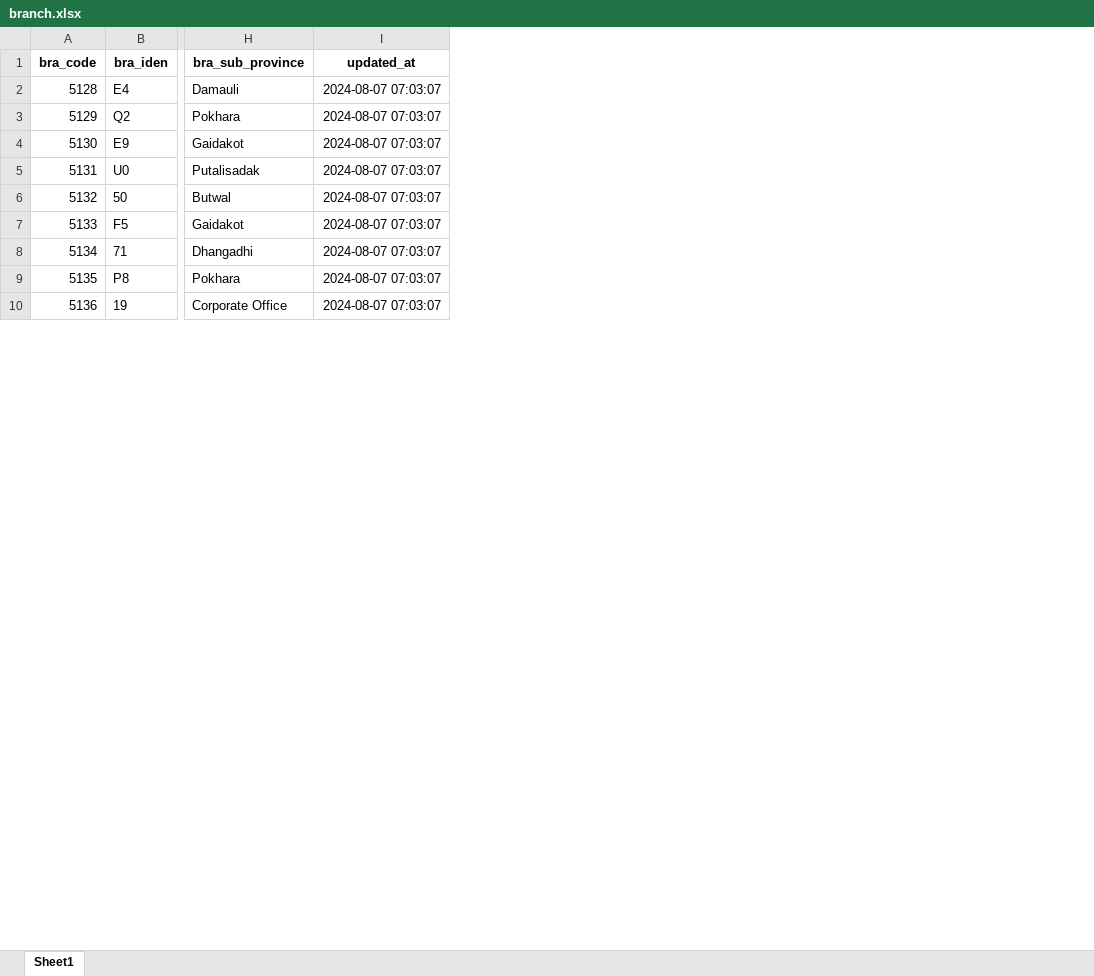
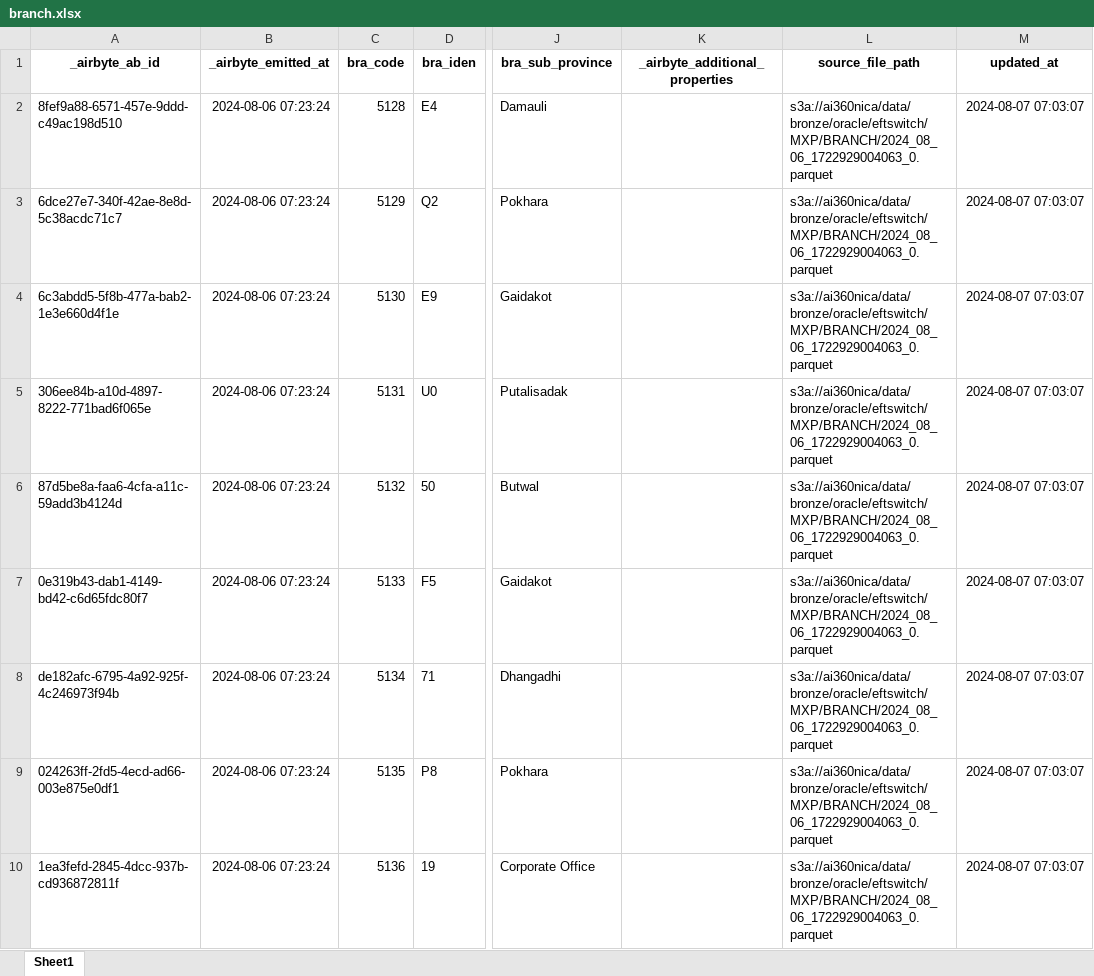
Before and after one commit to dlytica-gcp/masked_original, an Excel workbook: cards/branch/branch.xlsx, sheet Sheet1, drawn as a sheet; only a part is shown, gaps mark what is left out; values as stored, in another font and other column widths than the file's, no borders; the diff names each change by its address in the sheet, - before the commit and + after, or states it on an @@ line.

```diff
--- a/cards/branch/branch.xlsx (sheet Sheet1)
+++ b/cards/branch/branch.xlsx (sheet Sheet1)
+column A (_airbyte_ab_id), rows 2-10: 8fef9a88-6571-457e-9ddd-c49ac198d510 | 6dce27e7-340f-42ae-8e8d-5c38acdc71c7 | 6c3abdd5-5f8b-477a-bab2-1e3e660d4f1e | 306ee84b-a10d-4897-8222-771bad6f065e | 87d5be8a-faa6-4cfa-a11c-59add3b4124d | 0e319b43-dab1-4149-bd42-c6d65fdc80f7 | de182afc-6795-4a92-925f-4c246973f94b | 024263ff-2fd5-4ecd-ad66-003e875e0df1 | 1ea3fefd-2845-4dcc-937b-cd936872811f
+column B (_airbyte_emitted_at), rows 2-10: all 2024-08-06 07:23:24
+column K (_airbyte_additional_properties), empty
+column L (source_file_path), rows 2-10: all s3a://ai360nica/data/bronze/oracle/eftswitch/MXP/BRANCH/2024_08_06_1722929004063_0.parquet
```
Also changed, not shown: cards/atm_terminal/atm_terminal.xlsx, cards/charge_revol_transaction/charge_revol_transaction.xlsx, 26 other files.
